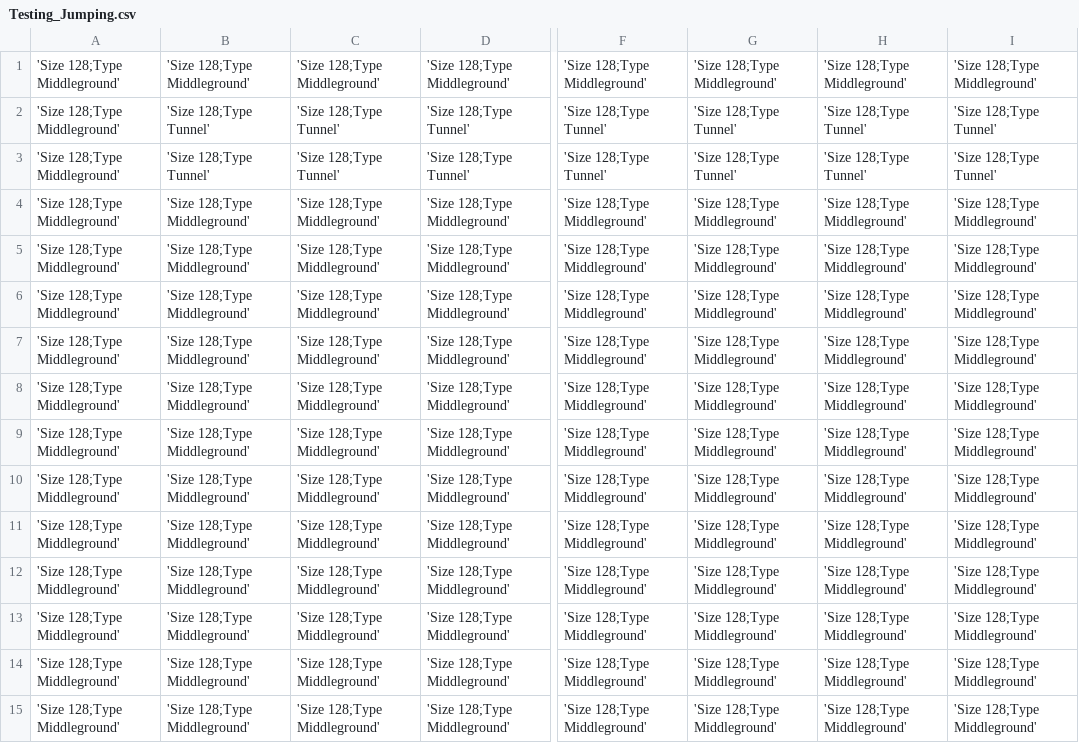
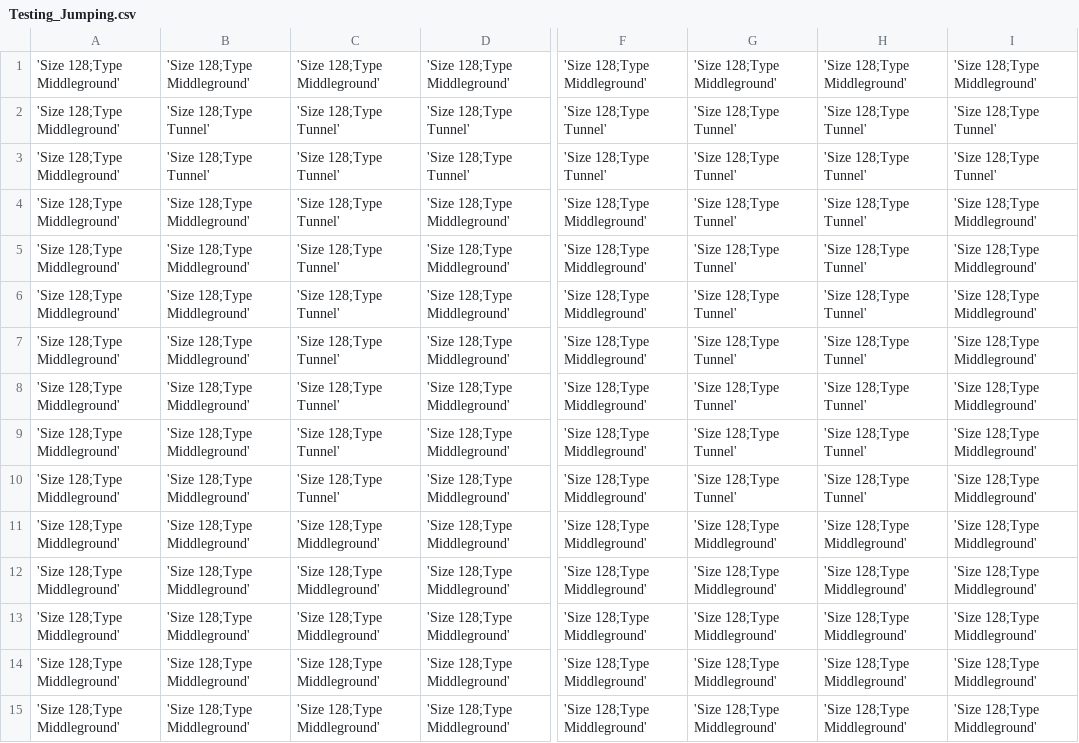
Before and after one commit to seanmacdonnell/Tunnelor, a CSV file: Tunnelour/Tunnelour/resource/levels/Testing_Jumping.csv, drawn as a sheet; only a part is shown, gaps mark what is left out; the diff names each change by its address in the sheet, - before the commit and + after, or states it on an @@ line.

Commit message:
Improved the falling and jumping animations and fixed bugs associated with them.

```diff
--- a/Tunnelour/Tunnelour/resource/levels/Testing_Jumping.csv
+++ b/Tunnelour/Tunnelour/resource/levels/Testing_Jumping.csv
-C4:C10: 'Size 128;Type Middleground'
+C4:C10: 'Size 128;Type Tunnel'
-G4:G10: 'Size 128;Type Middleground'
+G4:G10: 'Size 128;Type Tunnel'
-H4:H10: 'Size 128;Type Middleground'
+H4:H10: 'Size 128;Type Tunnel'
```
Also changed, not shown: 8 other files.
